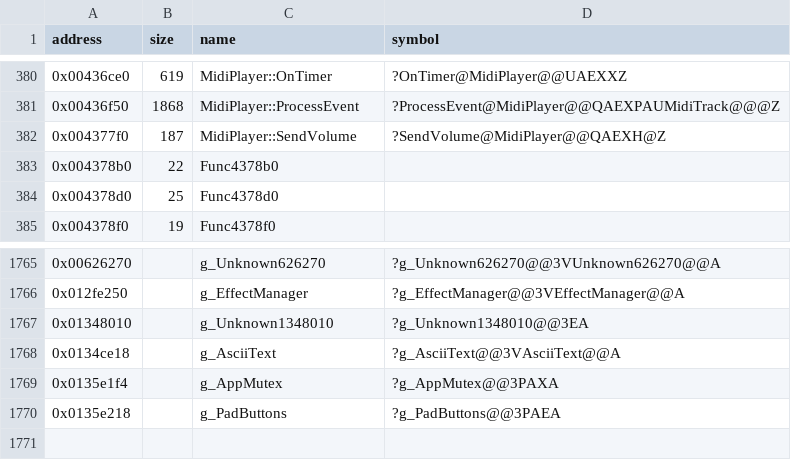
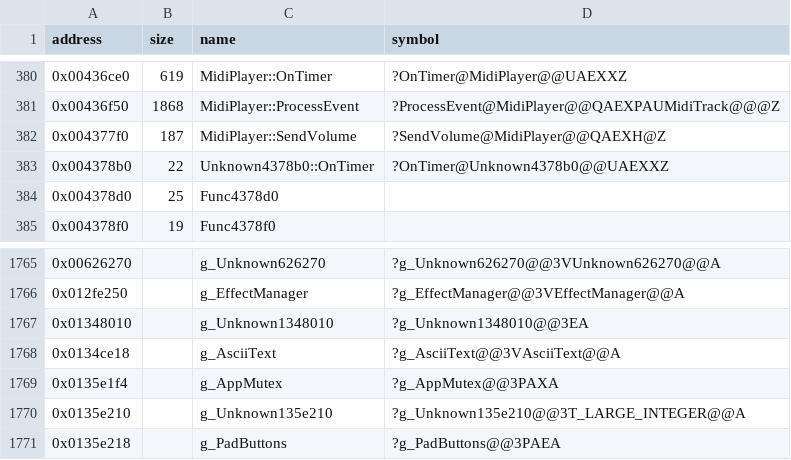
Before and after one commit to Cirno-Labs/th07, a CSV file: config/symbols.csv, drawn as a sheet; only a part is shown, gaps mark what is left out.

Commit message:
Decompile Unknown4378b0::OnTimer (0x4378b0)
Not in th06. A timer class derived from MmTimer whose OnTimer stores
the performance counter in g_Unknown135e210 (0x135e210).

```diff
--- a/config/symbols.csv
+++ b/config/symbols.csv
@@ -382,3 +382,3 @@ address,size,name,symbol
 0x004377f0,187,MidiPlayer::SendVolume,?SendVolume@MidiPlayer@@QAEXH@Z
-0x004378b0,22,Func4378b0,
+0x004378b0,22,Unknown4378b0::OnTimer,?OnTimer@Unknown4378b0@@UAEXXZ
 0x004378d0,25,Func4378d0,
@@ -1769,2 +1769,3 @@ address,size,name,symbol
 0x0135e1f4,,g_AppMutex,?g_AppMutex@@3PAXA
+0x0135e210,,g_Unknown135e210,?g_Unknown135e210@@3T_LARGE_INTEGER@@A
 0x0135e218,,g_PadButtons,?g_PadButtons@@3PAEA
```
Also changed, not shown: 3 other files.
